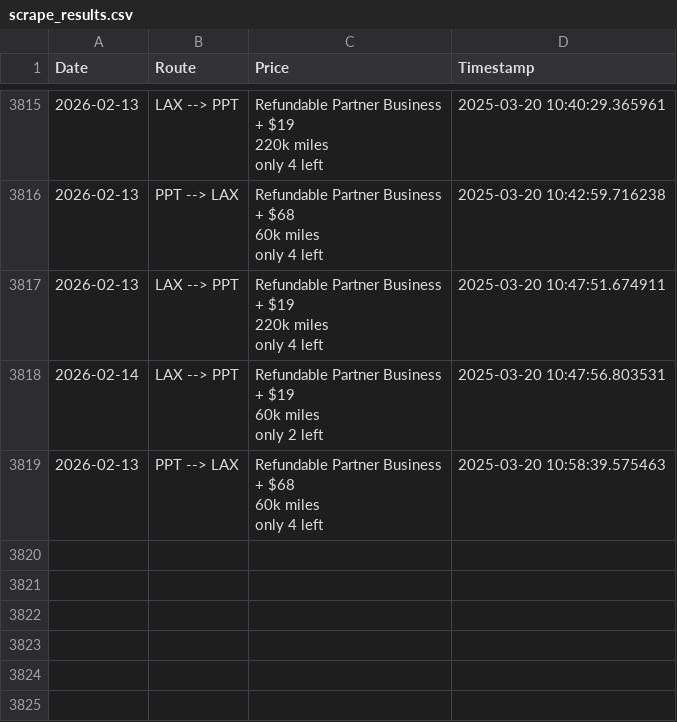
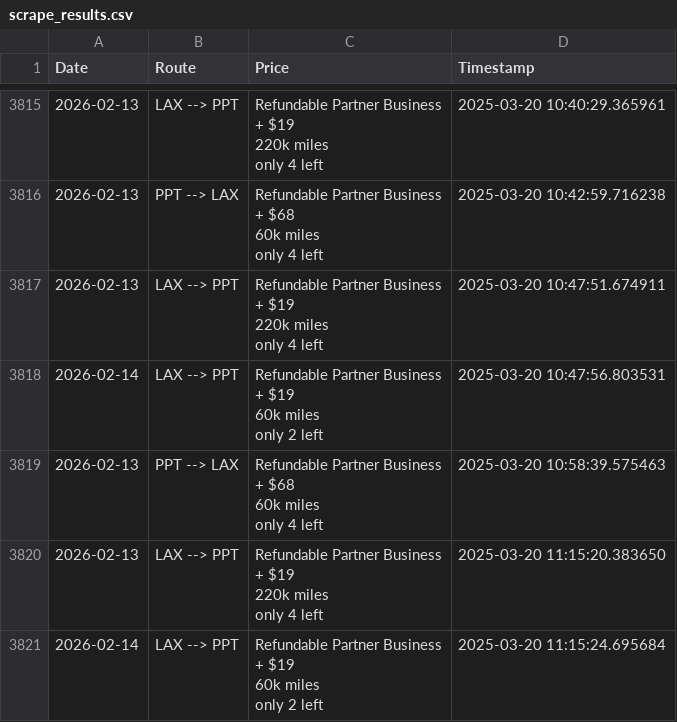
Before and after one commit to quinnstiegman/Waldorf-maldives-reward-search, a CSV file: scrape_results.csv, drawn as a sheet; only a part is shown, gaps mark what is left out; ↵ is a line break in a cell; the diff names each change by its address in the sheet, - before the commit and + after, or states it on an @@ line.

```diff
--- a/scrape_results.csv
+++ b/scrape_results.csv
+row 3820: 2026-02-13 | LAX --> PPT | Refundable Partner Business ↵ + $19 ↵ 220k miles ↵ only 4 left | 2025-03-20 11:15:20.383650
+row 3821: 2026-02-14 | LAX --> PPT | Refundable Partner Business ↵ + $19 ↵ 60k miles ↵ only 2 left | 2025-03-20 11:15:24.695684
```
